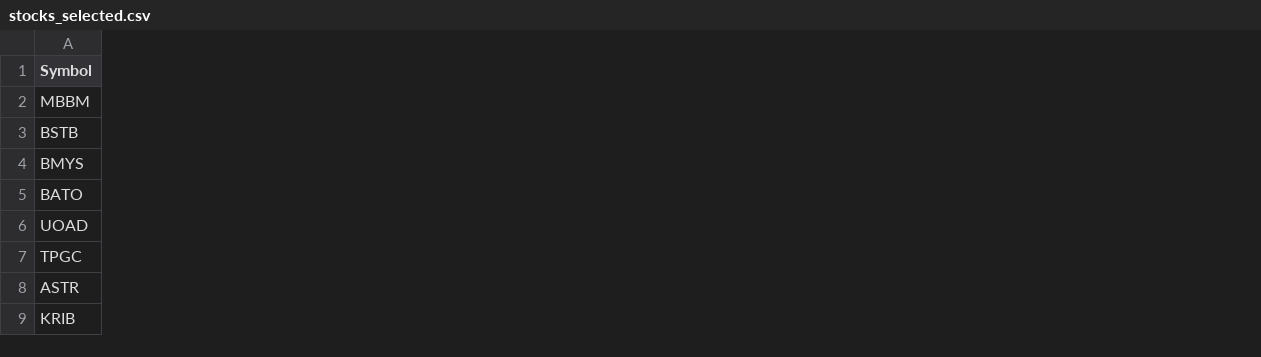
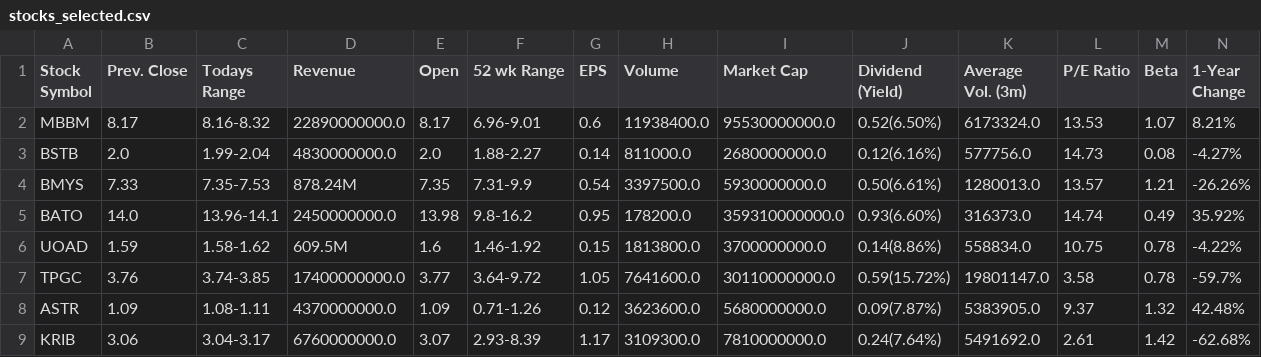
Before and after one commit to alpha2phi/jupyter-notebooks, a CSV file: nbs/test_data/malaysia/stocks_selected.csv, drawn as a sheet; only a part is shown; the diff covers the shown part only; the diff names each change by its address in the sheet, - before the commit and + after, or states it on an @@ line.

```diff
--- a/nbs/test_data/malaysia/stocks_selected.csv
+++ b/nbs/test_data/malaysia/stocks_selected.csv
+column B (Prev. Close), rows 2-9: 8.17 | 2.0 | 7.33 | 14.0 | 1.59 | 3.76 | 1.09 | 3.06
+column C (Todays Range), rows 2-9: 8.16-8.32 | 1.99-2.04 | 7.35-7.53 | 13.96-14.1 | 1.58-1.62 | 3.74-3.85 | 1.08-1.11 | 3.04-3.17
+column D (Revenue), rows 2-9: 22890000000.0 | 4830000000.0 | 878.24M | 2450000000.0 | 609.5M | 17400000000.0 | 4370000000.0 | 6760000000.0
+column E (Open), rows 2-9: 8.17 | 2.0 | 7.35 | 13.98 | 1.6 | 3.77 | 1.09 | 3.07
+column F (52 wk Range), rows 2-9: 6.96-9.01 | 1.88-2.27 | 7.31-9.9 | 9.8-16.2 | 1.46-1.92 | 3.64-9.72 | 0.71-1.26 | 2.93-8.39
+column G (EPS), rows 2-9: 0.6 | 0.14 | 0.54 | 0.95 | 0.15 | 1.05 | 0.12 | 1.17
+column H (Volume), rows 2-9: 11938400.0 | 811000.0 | 3397500.0 | 178200.0 | 1813800.0 | 7641600.0 | 3623600.0 | 3109300.0
+column I (Market Cap), rows 2-9: 95530000000.0 | 2680000000.0 | 5930000000.0 | 359310000000.0 | 3700000000.0 | 30110000000.0 | 5680000000.0 | 7810000000.0
+column J (Dividend (Yield)), rows 2-9: 0.52(6.50%) | 0.12(6.16%) | 0.50(6.61%) | 0.93(6.60%) | 0.14(8.86%) | 0.59(15.72%) | 0.09(7.87%) | 0.24(7.64%)
+column K (Average Vol. (3m)), rows 2-9: 6173324.0 | 577756.0 | 1280013.0 | 316373.0 | 558834.0 | 19801147.0 | 5383905.0 | 5491692.0
+column L (P/E Ratio), rows 2-9: 13.53 | 14.73 | 13.57 | 14.74 | 10.75 | 3.58 | 9.37 | 2.61
+column M (Beta), rows 2-9: 1.07 | 0.08 | 1.21 | 0.49 | 0.78 | 0.78 | 1.32 | 1.42
+column N (1-Year Change), rows 2-9: 8.21% | -4.27% | -26.26% | 35.92% | -4.22% | -59.7% | 42.48% | -62.68%
-A1: Symbol
+A1: Stock Symbol
```
Also changed, not shown: 3 added columns elsewhere in this file, 1 other file.
